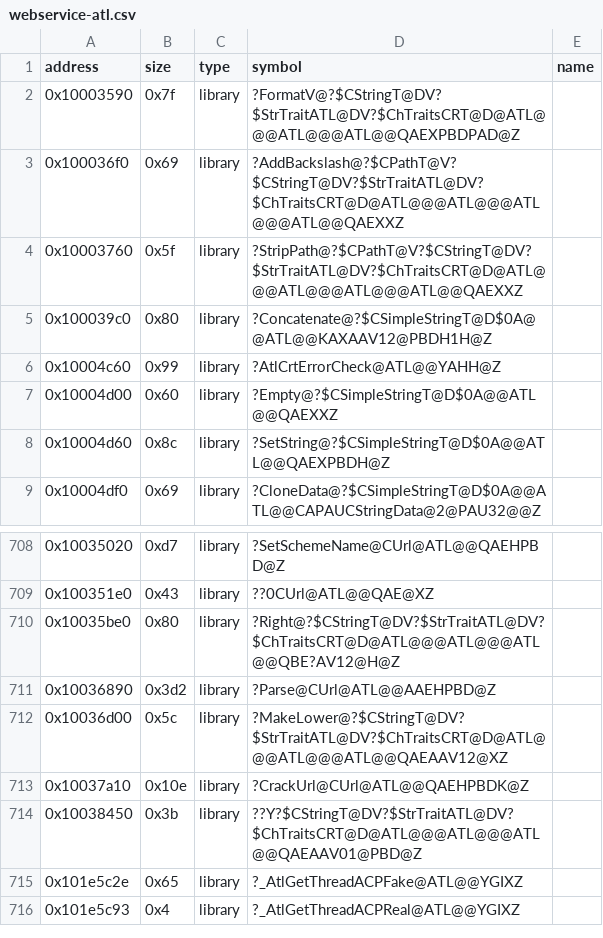
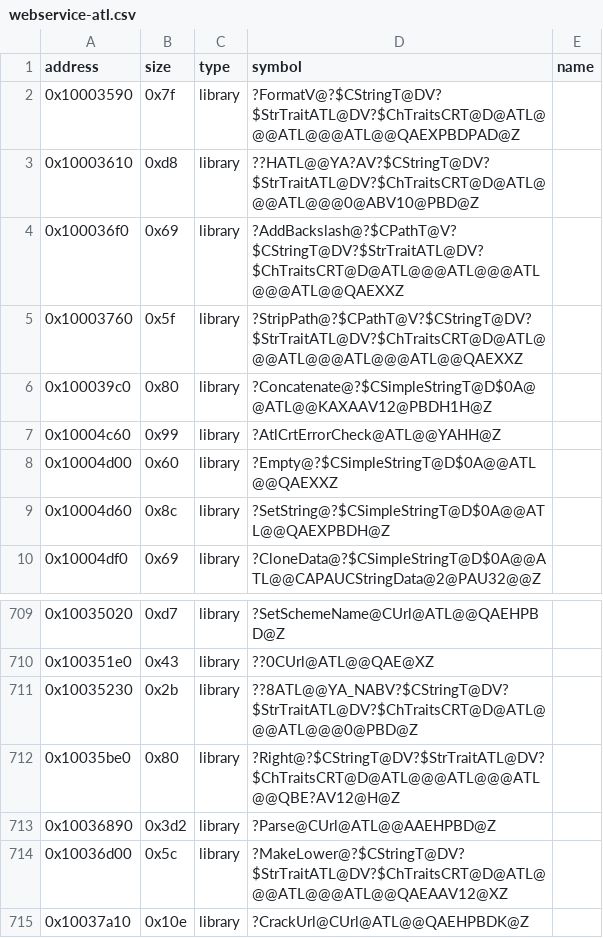
Before and after one commit to Asphaltian/OpenRBX, a CSV file: reccmp/webservice-atl.csv, drawn as a sheet; only a part is shown, gaps mark what is left out; the shorter side is filled out with more unchanged rows; the diff names each change by its address in the sheet, - before the commit and + after, or states it on an @@ line.

```diff
--- a/reccmp/webservice-atl.csv
+++ b/reccmp/webservice-atl.csv
+row 3: 0x10003610 | 0xd8 | library | ??HATL@@YA?AV?$CStringT@DV?$StrTraitATL@DV?$ChTraitsCRT@D@ATL@@@ATL@@@0@ABV10@PBD@Z
+row 711: 0x10035230 | 0x2b | library | ??8ATL@@YA_NABV?$CStringT@DV?$StrTraitATL@DV?$ChTraitsCRT@D@ATL@@@ATL@@@0@PBD@Z
```
Also changed, not shown: reccmp/webservice-g3d.csv, reccmp/webservice-ijg.csv, 2 other files.
